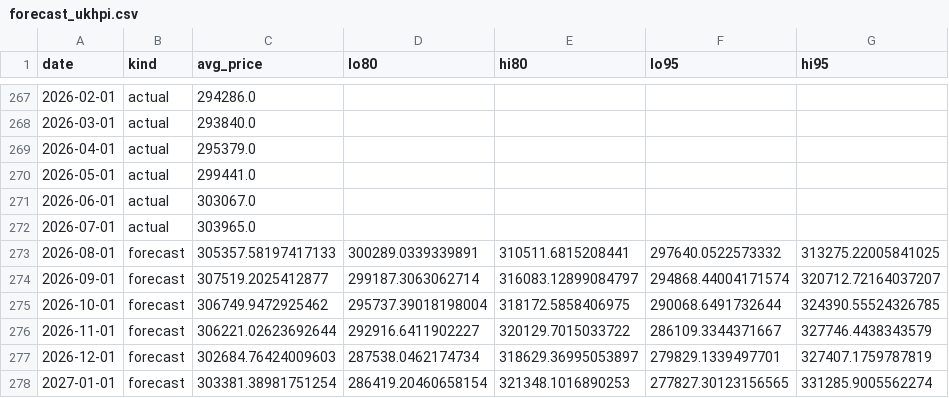
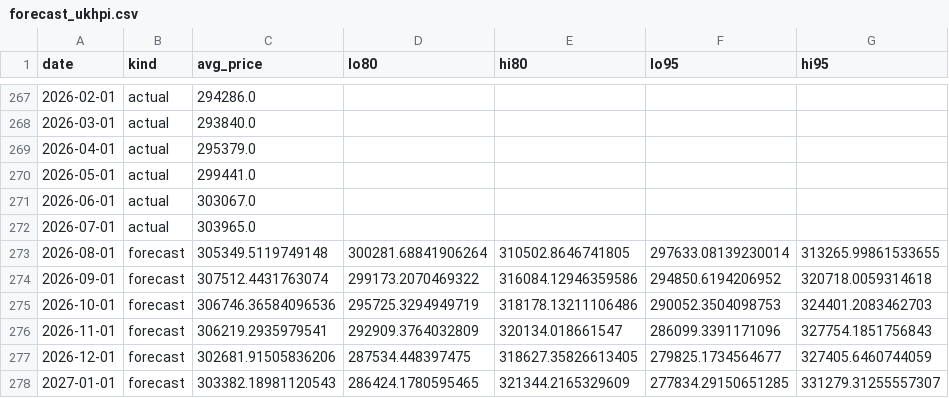
Before and after one commit to LStanbrook/rightmove-house-prices, a CSV file: data/processed/forecast_ukhpi.csv, drawn as a sheet; only a part is shown, gaps mark what is left out; the diff covers the shown part only.

```diff
--- a/data/processed/forecast_ukhpi.csv
+++ b/data/processed/forecast_ukhpi.csv
@@ -272,7 +272,7 @@ date,kind,avg_price,lo80,hi80,lo95,hi95
 2026-07-01,actual,303965.0,,,,
-2026-08-01,forecast,305357.58197417133,300289.0339339891,310511.6815208441,297640.0522573332,313275.22005841025
-2026-09-01,forecast,307519.2025412877,299187.3063062714,316083.12899084797,294868.44004171574,320712.72164037207
-2026-10-01,forecast,306749.9472925462,295737.39018198004,318172.5858406975,290068.6491732644,324390.55524326785
-2026-11-01,forecast,306221.02623692644,292916.6411902227,320129.7015033722,286109.3344371667,327746.4438343579
-2026-12-01,forecast,302684.76424009603,287538.0462174734,318629.36995053897,279829.1339497701,327407.1759787819
-2027-01-01,forecast,303381.38981751254,286419.20460658154,321348.1016890253,277827.30123156565,331285.9005562274
+2026-08-01,forecast,305349.5119749148,300281.68841906264,310502.8646741805,297633.08139230014,313265.99861533655
+2026-09-01,forecast,307512.4431763074,299173.2070469322,316084.12946359586,294850.6194206952,320718.0059314618
+2026-10-01,forecast,306746.36584096536,295725.3294949719,318178.13211106486,290052.3504098753,324401.2083462703
+2026-11-01,forecast,306219.2935979541,292909.3764032809,320134.018661547,286099.3391171096,327754.1851756843
+2026-12-01,forecast,302681.91505836206,287534.448397475,318627.35826613405,279825.1734564677,327405.6460744059
+2027-01-01,forecast,303382.18981120543,286424.1780595465,321344.2165329609,277834.29150651285,331279.31255557307
```
Also changed, not shown: 30 edited cells elsewhere in this file, data/processed/market_timeseries.csv, data/processed/market_timeseries_by_segment.csv, 6 other files.
